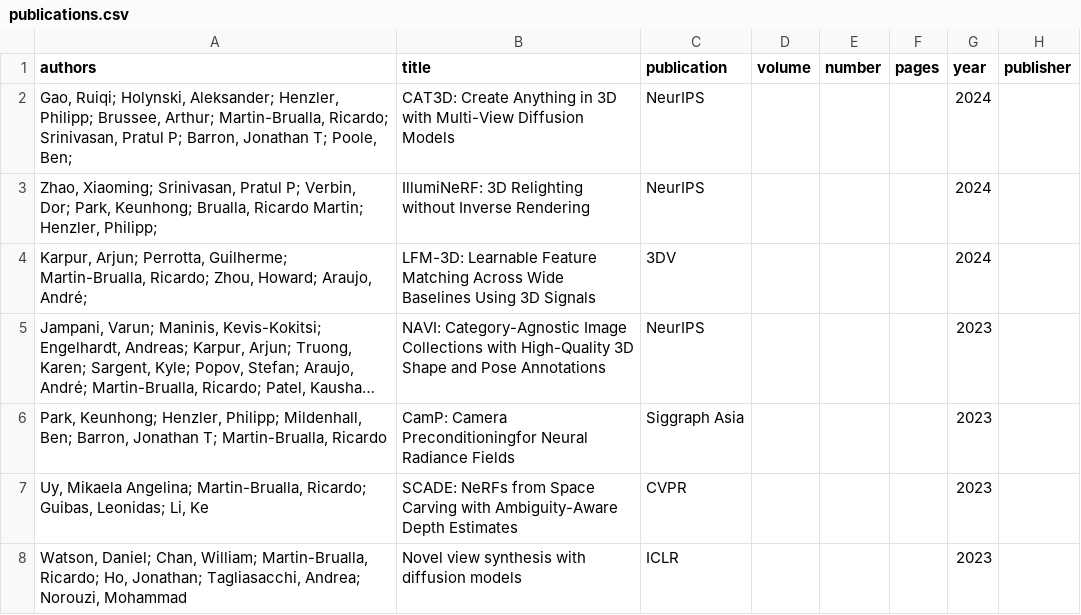
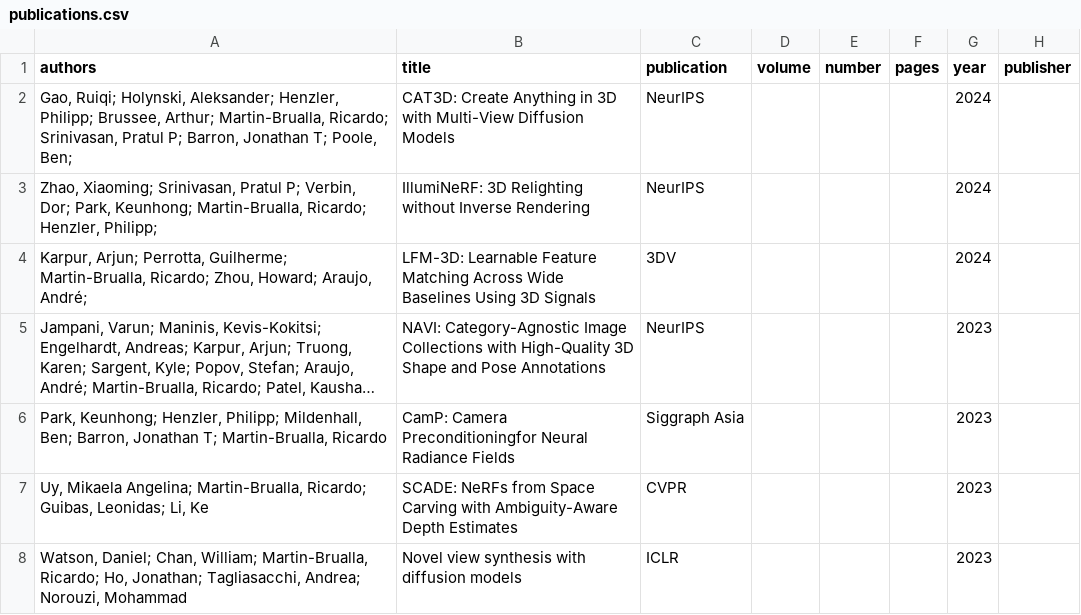
Before and after one commit to rmbrualla/rmbrualla.github.io, a CSV file: _data/publications.csv, drawn as a sheet; only a part is shown; long unchanged cells end in …; the diff names each change by its address in the sheet, - before the commit and + after, or states it on an @@ line.

Commit message:
fix

```diff
--- a/_data/publications.csv
+++ b/_data/publications.csv
-A3 (authors): …Park, Keunhong; Brualla, Ricardo Martin; Henzler, Philipp;
+A3 (authors): …Park, Keunhong; Martin-Brualla, Ricardo; Henzler, Philipp;
```
